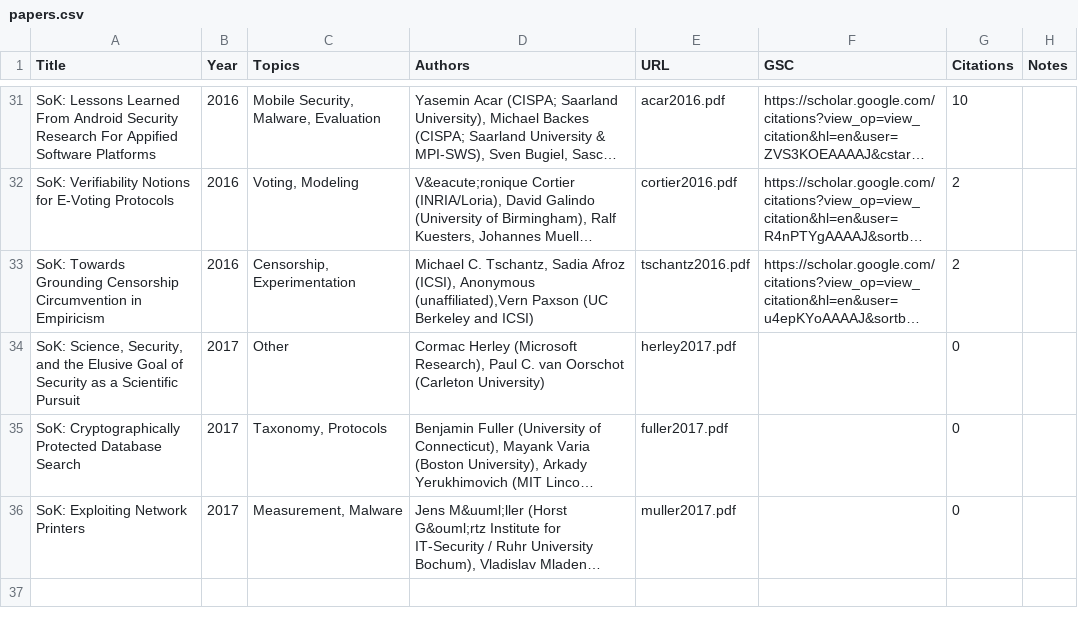
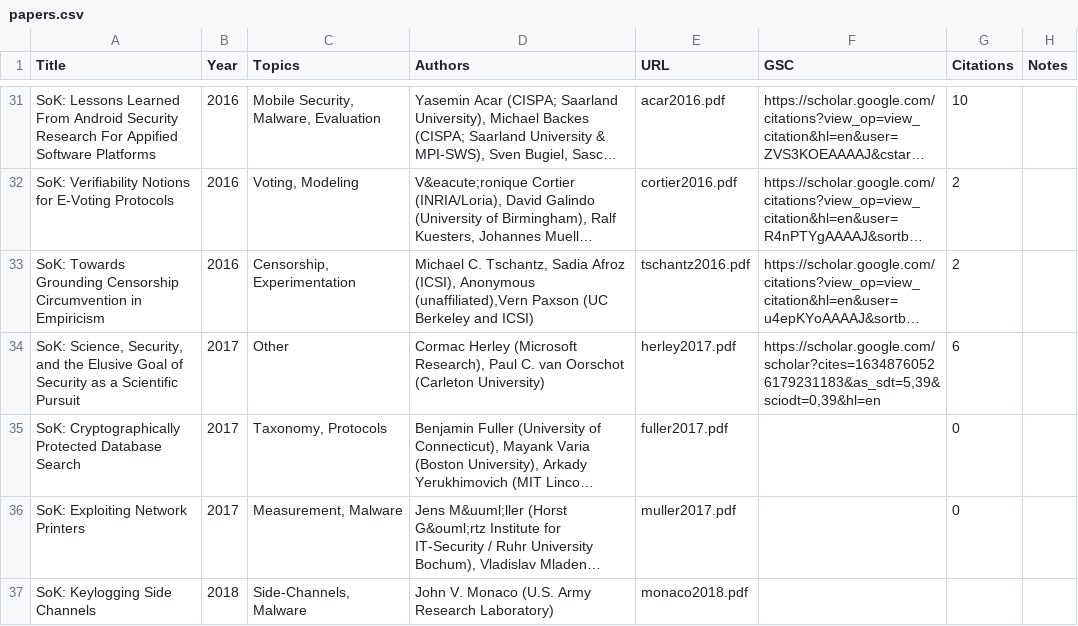
Before and after one commit to oaklandsok/oaklandsok.github.io, a CSV file: src/papers.csv, drawn as a sheet; only a part is shown, gaps mark what is left out; long unchanged cells end in …; the diff names each change by its address in the sheet, - before the commit and + after, or states it on an @@ line.

```diff
--- a/src/papers.csv
+++ b/src/papers.csv
-F34 (GSC): (empty)
+F34 (GSC): https://scholar.google.com/scholar?cites=16348760526179231183&as_sdt=5,39&sciodt=0,39&hl=en
-G34 (Citations): 0
+G34 (Citations): 6
+row 37: SoK: Keylogging Side Channels | 2018 | Side-Channels, Malware | John V. Monaco (U.S. Army Research Laboratory) | monaco2018.pdf
```
Also changed, not shown: 12 other files.
